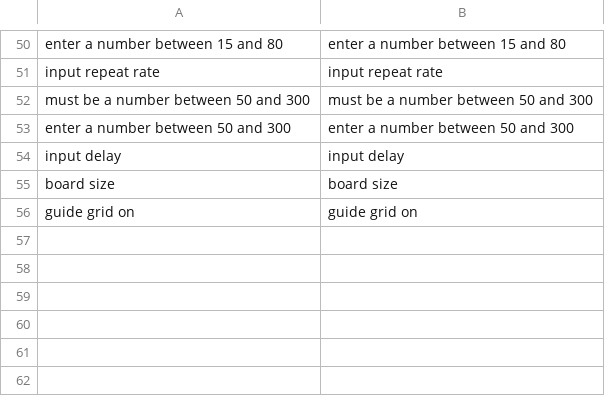
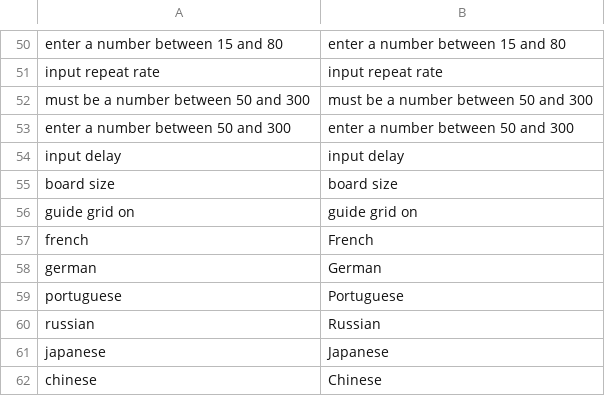
Before and after one commit to electrosy/sdl2-blocks, a CSV file: assets/lang/en.csv, drawn as a sheet; only a part is shown, gaps mark what is left out; the diff names each change by its address in the sheet, - before the commit and + after, or states it on an @@ line.

Commit message:
Add six languages (fr/de/pt-BR/ru/ja/zh-CN) and bump to 0.7.5.0.
Data-driven Language Options list for all eight locales, Noto CJK fonts for Japanese and Simplified Chinese, MartianMono for Latin and Russian.

```diff
--- a/assets/lang/en.csv
+++ b/assets/lang/en.csv
+row 57: french | French
+row 58: german | German
+row 59: portuguese | Portuguese
+row 60: russian | Russian
+row 61: japanese | Japanese
+row 62: chinese | Chinese
```
Also changed, not shown: assets/lang/es.csv, 16 other files.
